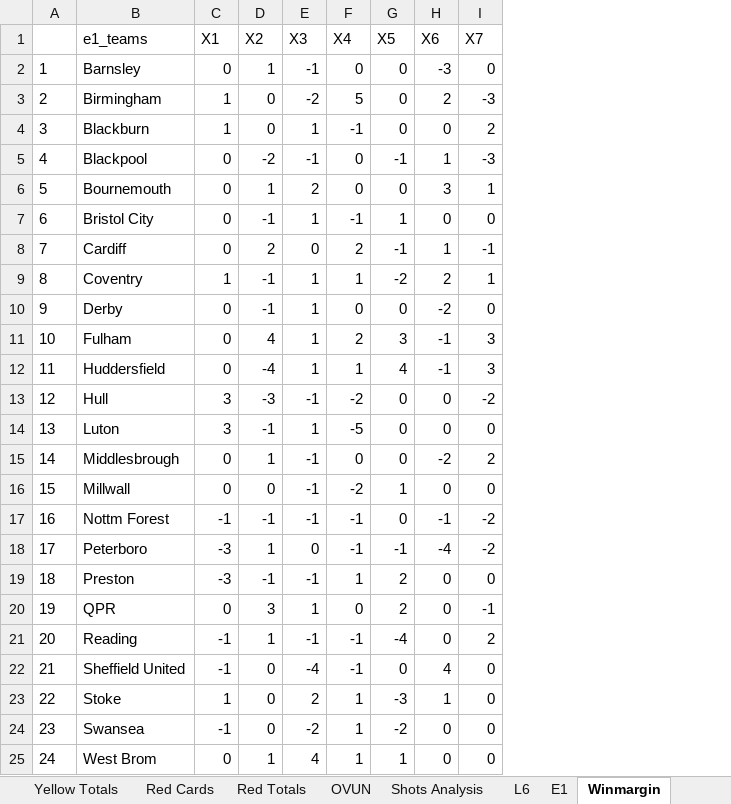
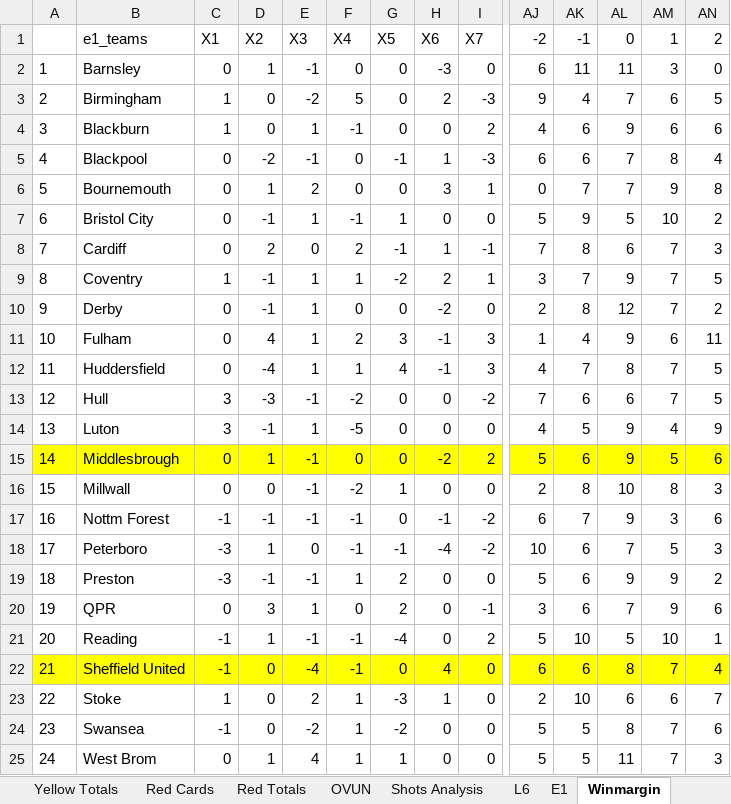
Before and after one commit to gitboyzorro5/Rsoccer, an Excel workbook: Divisions/E1.xlsx, sheet Winmargin, drawn as a sheet; only a part is shown, gaps mark what is left out; values as stored, in another font and other column widths than the file's, no borders; conditional formats not drawn; the diff covers the shown part only; the diff names each change by its address in the sheet, - before the commit and + after, or states it on an @@ line.

```diff
--- a/Divisions/E1.xlsx (sheet Winmargin)
+++ b/Divisions/E1.xlsx (sheet Winmargin)
+column AJ (-2), rows 2-25: 6 | 9 | 4 | 6 | 0 | 5 | 7 | 3 | 2 | 1 | 4 | 7 | 4 | 5 | 2 | 6 | 10 | 5 | 3 | 5 | 6 | 2 | 5 | 5
+column AK (-1), rows 2-25: 11 | 4 | 6 | 6 | 7 | 9 | 8 | 7 | 8 | 4 | 7 | 6 | 5 | 6 | 8 | 7 | 6 | 6 | 6 | 10 | 6 | 10 | 5 | 5
+column AL (0), rows 2-25: 11 | 7 | 9 | 7 | 7 | 5 | 6 | 9 | 12 | 9 | 8 | 6 | 9 | 9 | 10 | 9 | 7 | 9 | 7 | 5 | 8 | 6 | 8 | 11
+column AM (1), rows 2-25: 3 | 6 | 6 | 8 | 9 | 10 | 7 | 7 | 7 | 6 | 7 | 7 | 4 | 5 | 8 | 3 | 5 | 9 | 9 | 10 | 7 | 6 | 7 | 7
+column AN (2), rows 2-25: 0 | 5 | 6 | 4 | 8 | 2 | 3 | 5 | 2 | 11 | 5 | 5 | 9 | 6 | 3 | 6 | 3 | 2 | 6 | 1 | 4 | 7 | 6 | 3
-A15:I15 fill: none
+A15:I15 fill: #FFFF00
-A22:I22 fill: none
+A22:I22 fill: #FFFF00
```
Also changed, not shown: 1 added column and cell formats elsewhere in this sheet, Divisions/E2.xlsx, UCL_20212022.xlsx, 3 other files.
